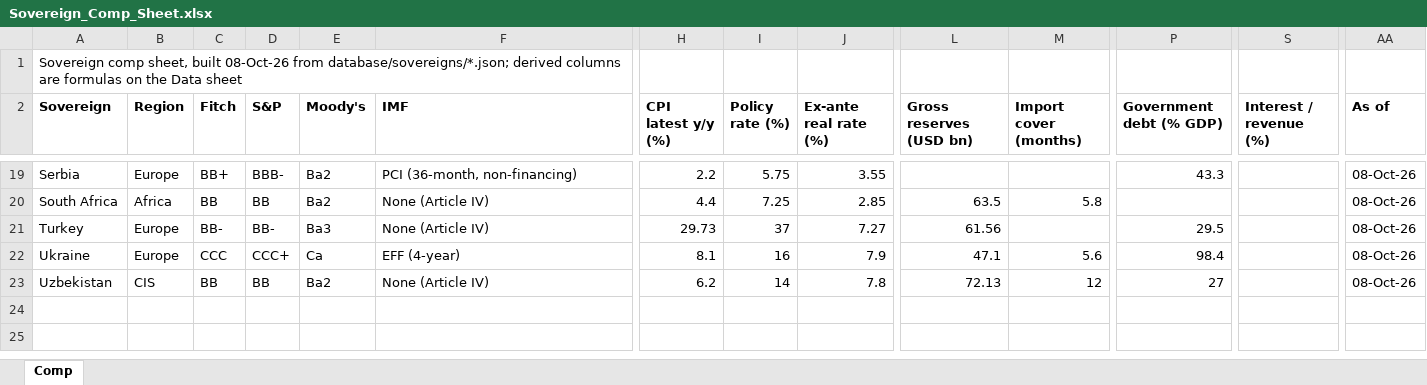
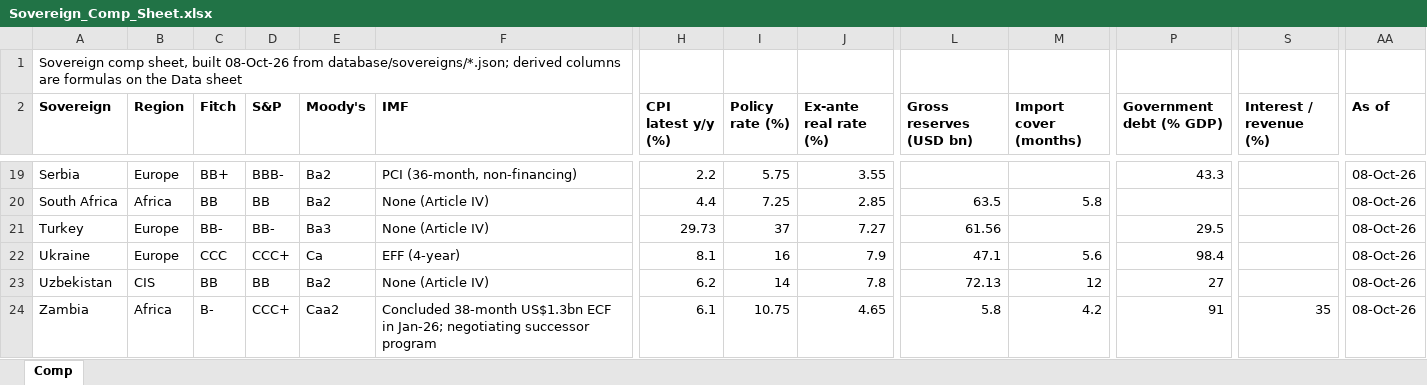
Before and after one commit to rkarim25/cembicredit, an Excel workbook: models/sovereigns/Sovereign_Comp_Sheet.xlsx, sheet Comp, drawn as a sheet; only a part is shown, gaps mark what is left out; values as stored, in another font and other column widths than the file's, no borders; rows hold the shown columns only; the diff names each change by its address in the sheet, - before the commit and + after, or states it on an @@ line.

```diff
--- a/models/sovereigns/Sovereign_Comp_Sheet.xlsx (sheet Comp)
+++ b/models/sovereigns/Sovereign_Comp_Sheet.xlsx (sheet Comp)
+row 24: Zambia | Africa | B- | CCC+ | Caa2 | Concluded 38-month US$1.3bn ECF in Jan-26; negotiating successor program | 6.1 | 10.75 | 4.65 | 5.8 | 4.2 | 91 | 35 | 08-Oct-26
```
Also changed, not shown: 5 other files.
